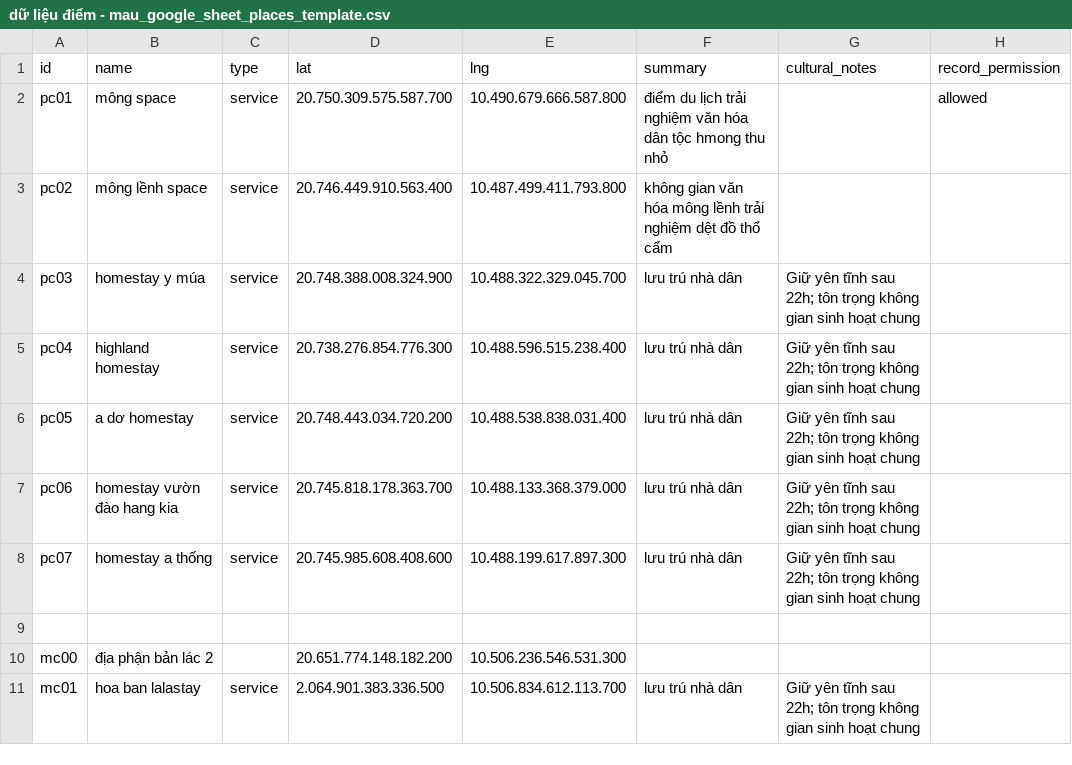
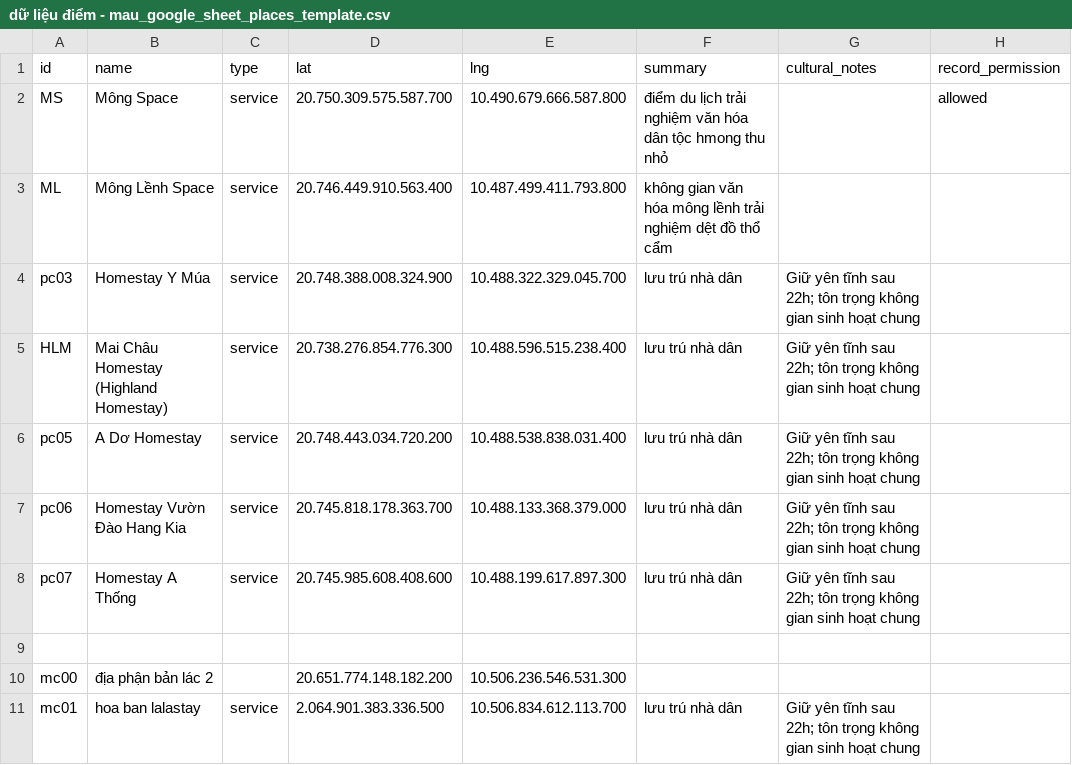
Before and after one commit to gautle/nckh2026, a CSV file: data/dữ liệu điểm - mau_google_sheet_places_template.csv, drawn as a sheet; only a part is shown; the diff names each change by its address in the sheet, - before the commit and + after, or states it on an @@ line.

```diff
--- a/data/dữ liệu điểm - mau_google_sheet_places_template.csv
+++ b/data/dữ liệu điểm - mau_google_sheet_places_template.csv
-A2 (id): pc01
+A2 (id): MS
-B2 (name): mông space
+B2 (name): Mông Space
-A3 (id): pc02
+A3 (id): ML
-B3 (name): mông lềnh space
+B3 (name): Mông Lềnh Space
-B4 (name): homestay y múa
+B4 (name): Homestay Y Múa
-A5 (id): pc04
+A5 (id): HLM
-B5 (name): highland homestay
+B5 (name): Mai Châu Homestay (Highland Homestay)
-B6 (name): a dơ homestay
+B6 (name): A Dơ Homestay
-B7 (name): homestay vườn đào hang kia
+B7 (name): Homestay Vườn Đào Hang Kia
-B8 (name): homestay a thống
+B8 (name): Homestay A Thống
```
Also changed, not shown: data/pano360_mapping_template.csv, data/pano360_scene_mapping_template.csv, 7 other files.
